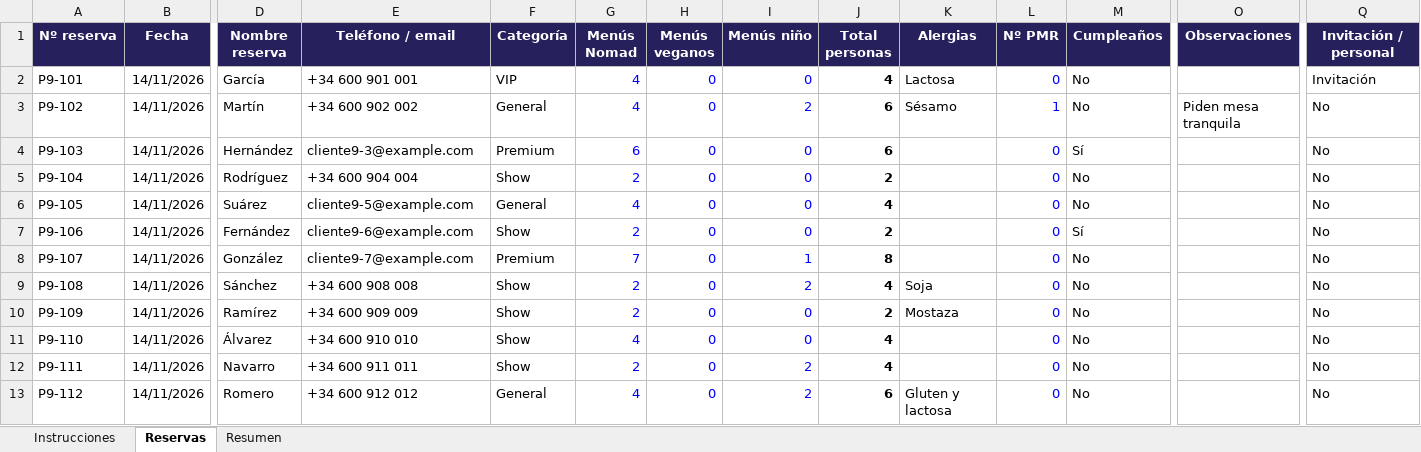
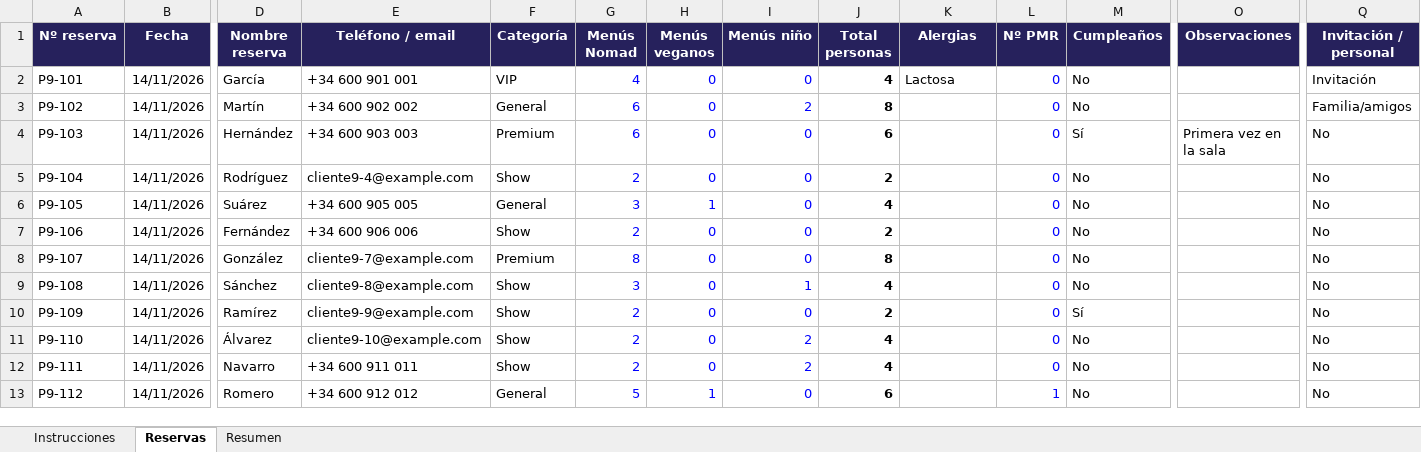
Before and after one commit to victorgarciaroman95/sitting_eventos, an Excel workbook: ejemplos/reservas-sala-llena.xlsx, sheet Reservas, drawn as a sheet; only a part is shown, gaps mark what is left out; values as stored, in another font and other column widths than the file's, no borders; charts and pictures not drawn; the diff covers the shown part only; the diff names each change by its address in the sheet, - before the commit and + after, or states it on an @@ line.

```diff
--- a/ejemplos/reservas-sala-llena.xlsx (sheet Reservas)
+++ b/ejemplos/reservas-sala-llena.xlsx (sheet Reservas)
-G3 (Menús Nomad): 4
+G3 (Menús Nomad): 6
-J3 (Total personas): 6
+J3 (Total personas): 8
-K3 (Alergias): Sésamo
+K3 (Alergias): (empty)
-L3 (Nº PMR): 1
+L3 (Nº PMR): 0
-O3 (Observaciones): Piden mesa tranquila
+O3 (Observaciones): (empty)
-Q3 (Invitación / personal): No
+Q3 (Invitación / personal): Familia/amigos
-E4 (Teléfono / email): cliente9-3@example.com
+E4 (Teléfono / email): +34 600 903 003
-O4 (Observaciones): (empty)
+O4 (Observaciones): Primera vez en la sala
-E5 (Teléfono / email): +34 600 904 004
+E5 (Teléfono / email): cliente9-4@example.com
-E6 (Teléfono / email): cliente9-5@example.com
+E6 (Teléfono / email): +34 600 905 005
-G6 (Menús Nomad): 4
+G6 (Menús Nomad): 3
-H6 (Menús veganos): 0
+H6 (Menús veganos): 1
-E7 (Teléfono / email): cliente9-6@example.com
+E7 (Teléfono / email): +34 600 906 006
-M7 (Cumpleaños): Sí
+M7 (Cumpleaños): No
-G8 (Menús Nomad): 7
+G8 (Menús Nomad): 8
-I8 (Menús niño): 1
+I8 (Menús niño): 0
-E9 (Teléfono / email): +34 600 908 008
+E9 (Teléfono / email): cliente9-8@example.com
-G9 (Menús Nomad): 2
+G9 (Menús Nomad): 3
-I9 (Menús niño): 2
+I9 (Menús niño): 1
-K9 (Alergias): Soja
+K9 (Alergias): (empty)
-E10 (Teléfono / email): +34 600 909 009
+E10 (Teléfono / email): cliente9-9@example.com
-K10 (Alergias): Mostaza
+K10 (Alergias): (empty)
-M10 (Cumpleaños): No
+M10 (Cumpleaños): Sí
-E11 (Teléfono / email): +34 600 910 010
+E11 (Teléfono / email): cliente9-10@example.com
-G11 (Menús Nomad): 4
+G11 (Menús Nomad): 2
-I11 (Menús niño): 0
+I11 (Menús niño): 2
-G13 (Menús Nomad): 4
+G13 (Menús Nomad): 5
-H13 (Menús veganos): 0
+H13 (Menús veganos): 1
-I13 (Menús niño): 2
+I13 (Menús niño): 0
-K13 (Alergias): Gluten y lactosa
+K13 (Alergias): (empty)
-L13 (Nº PMR): 0
+L13 (Nº PMR): 1
```
Also changed, not shown: 248 edited cells elsewhere in this sheet, sheet Resumen, ejemplos/reservas-350-aleatorio.xlsx, ejemplos/reservas-prueba-1.xlsx, 8 other files.
